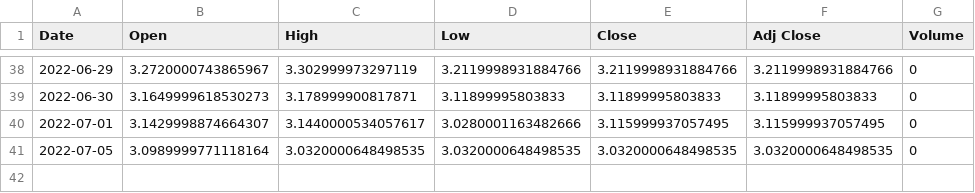
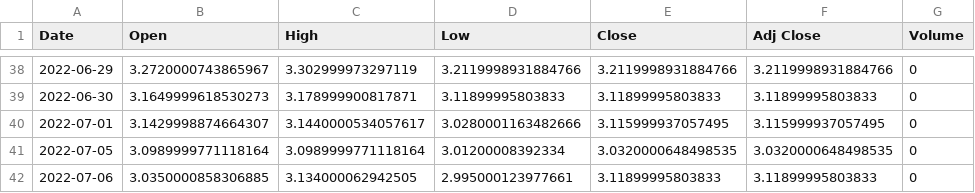
Before and after one commit to andres-pb/DS4A_project, a CSV file: YIELD_NAAAA.csv, drawn as a sheet; only a part is shown, gaps mark what is left out.

```diff
--- a/YIELD_NAAAA.csv
+++ b/YIELD_NAAAA.csv
@@ -40,2 +40,3 @@ Date,Open,High,Low,Close,Adj Close,Volume
 2022-07-01,3.1429998874664307,3.1440000534057617,3.0280001163482666,3.115999937057495,3.115999937057495,0
-2022-07-05,3.0989999771118164,3.0320000648498535,3.0320000648498535,3.0320000648498535,3.0320000648498535,0
+2022-07-05,3.0989999771118164,3.0989999771118164,3.01200008392334,3.0320000648498535,3.0320000648498535,0
+2022-07-06,3.0350000858306885,3.134000062942505,2.995000123977661,3.11899995803833,3.11899995803833,0
```
Also changed, not shown: 8 other files.
